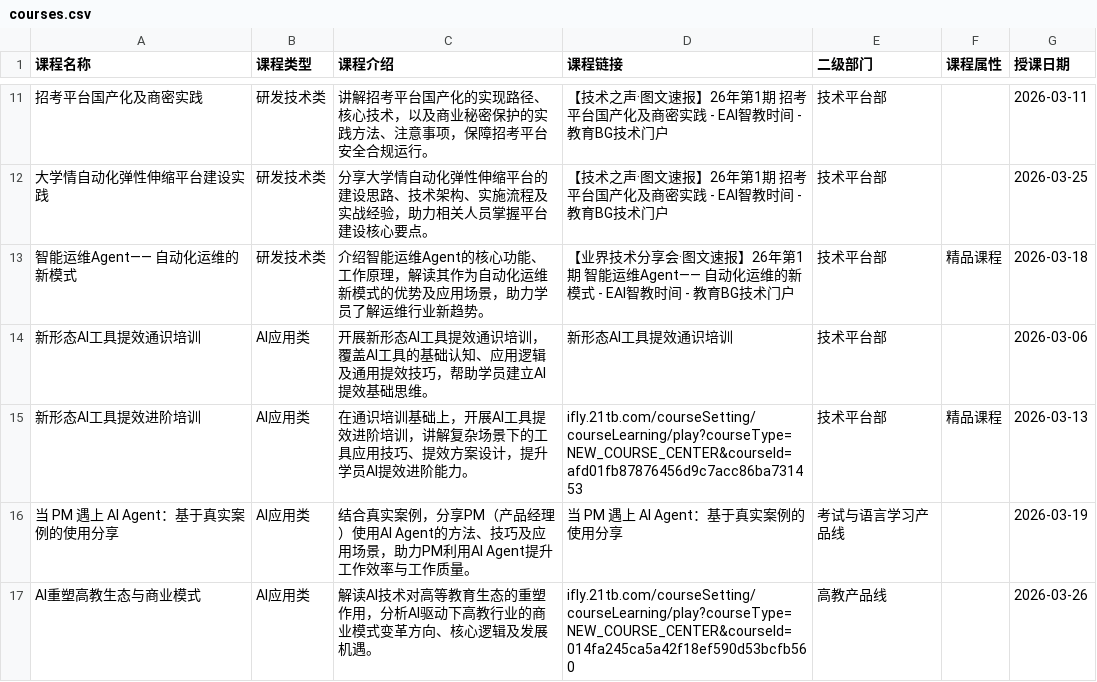
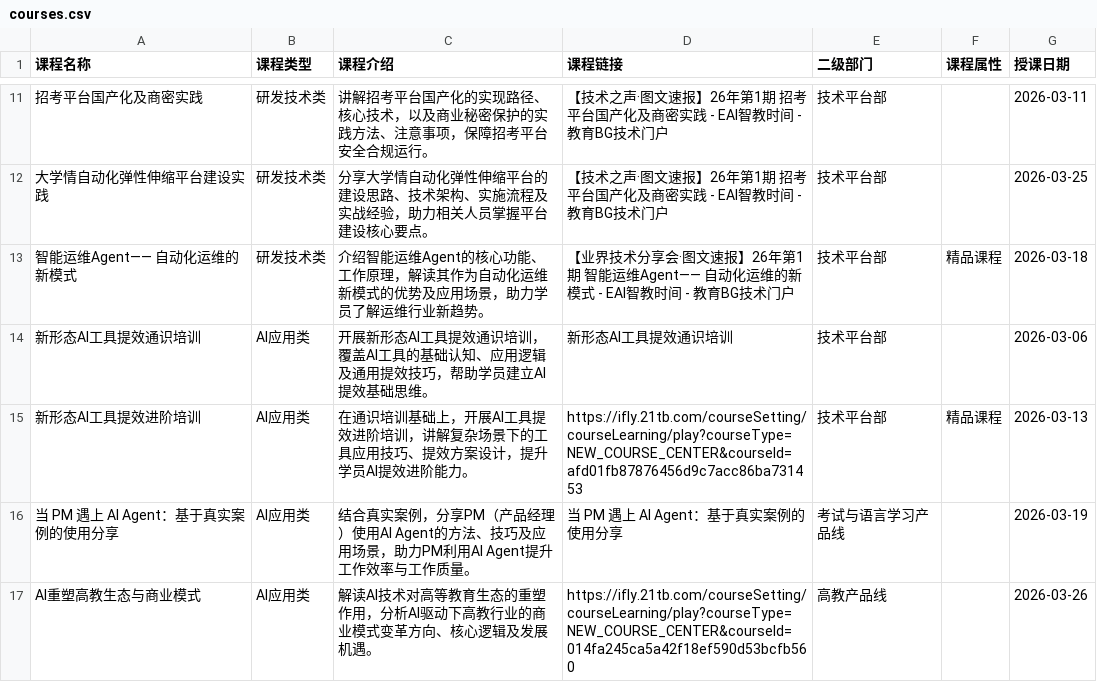
Before and after one commit to jinhuang1865/hongxiang-plan, a CSV file: courses.csv, drawn as a sheet; only a part is shown, gaps mark what is left out; the diff covers the shown part only; the diff names each change by its address in the sheet, - before the commit and + after, or states it on an @@ line.

Commit message:
链接刷新：补全7门ifly.21tb.com的https前缀

```diff
--- a/courses.csv
+++ b/courses.csv
-D15 (课程链接): ifly.21tb.com/courseSetting/courseLearning/play?courseType=NEW_COURSE_CENTER&courseId=afd01fb87876456d9c7acc86ba731453
+D15 (课程链接): https://ifly.21tb.com/courseSetting/courseLearning/play?courseType=NEW_COURSE_CENTER&courseId=afd01fb87876456d9c7acc86ba731453
-D17 (课程链接): ifly.21tb.com/courseSetting/courseLearning/play?courseType=NEW_COURSE_CENTER&courseId=014fa245ca5a42f18ef590d53bcfb560
+D17 (课程链接): https://ifly.21tb.com/courseSetting/courseLearning/play?courseType=NEW_COURSE_CENTER&courseId=014fa245ca5a42f18ef590d53bcfb560
```
Also changed, not shown: 5 edited cells elsewhere in this file.
